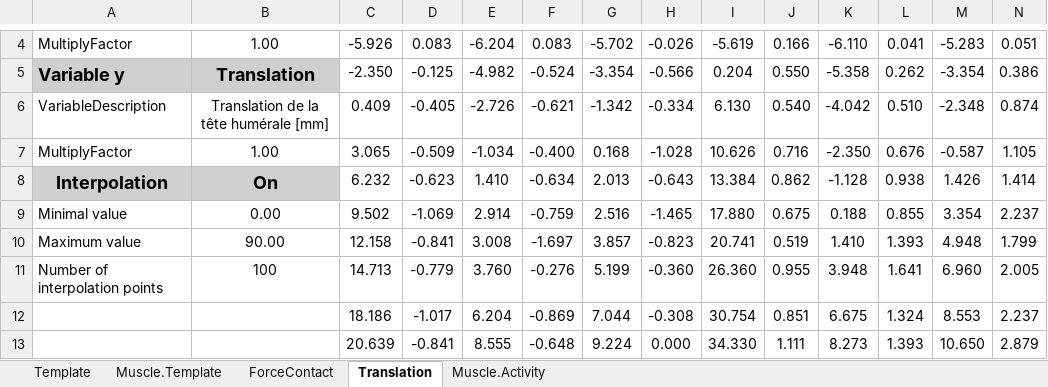
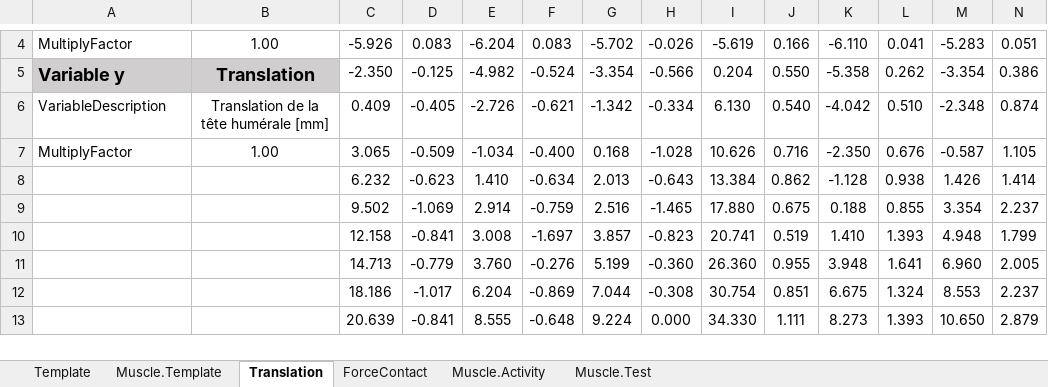
Before and after one commit to dansoyeux/Anybody_Package, an Excel workbook: Template/Template_importation_littérature.xlsx, sheet Translation, drawn as a sheet; only a part is shown, gaps mark what is left out; values as stored, in another font and other column widths than the file's, no borders; the diff names each change by its address in the sheet, - before the commit and + after, or states it on an @@ line.

```diff
--- a/Template/Template_importation_littérature.xlsx (sheet Translation)
+++ b/Template/Template_importation_littérature.xlsx (sheet Translation)
+sheet tab: Muscle.Test
@@ sheet tab order changed: Template | Muscle.Template | Translation | ForceContact | Muscle.Activity | Muscle.Test @@
-A8: Interpolation
+A8: (empty)
-A8:B8 fill: #D0CECE
+A8:B8 fill: none
-B8: On
+B8: (empty)
-A9: Minimal value
+A9: (empty)
-B9: 0.00
+B9: (empty)
-A10: Maximum value
+A10: (empty)
-B10: 90.00
+B10: (empty)
-A11: Number of interpolation points
+A11: (empty)
-B11: 100
+B11: (empty)
```
Also changed, not shown: sheet Template, sheet ForceContact, sheet Muscle.Template, sheet Muscle.Activity, 3 other files.
